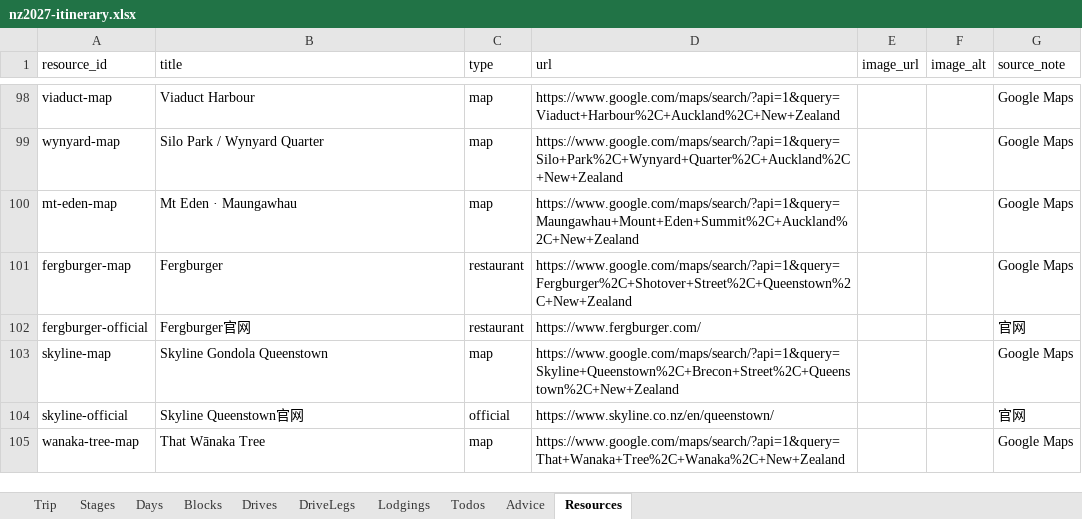
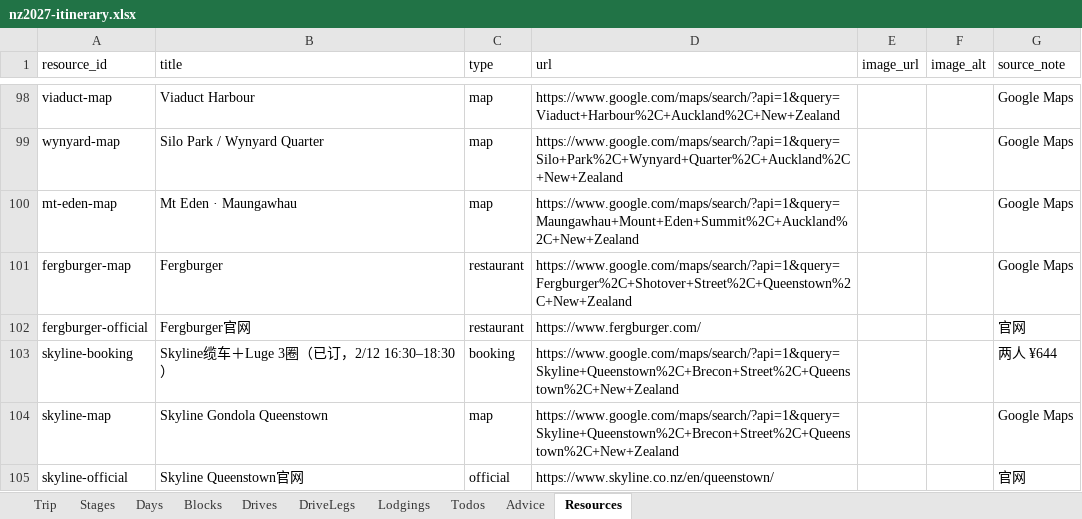
Before and after one commit to s413286943-cmyk/Aussie-Split, an Excel workbook: content/nz2027-itinerary.xlsx, sheet Resources, drawn as a sheet; only a part is shown, gaps mark what is left out; the shorter side is filled out with more unchanged rows; values as stored, in another font and other column widths than the file's, no borders; the diff names each change by its address in the sheet, - before the commit and + after, or states it on an @@ line.

```diff
--- a/content/nz2027-itinerary.xlsx (sheet Resources)
+++ b/content/nz2027-itinerary.xlsx (sheet Resources)
+row 103: skyline-booking | Skyline缆车＋Luge 3圈（已订，2/12 16:30–18:30） | booking | https://www.google.com/maps/search/?api=1&query=Skyline+Queenstown%2C+Brecon+Street%2C+Queenstown%2C+New+Zealand |  |  | 两人 ¥644
```
Also changed, not shown: sheet Blocks, sheet Todos, sheet Days, sheet Drives, 4 other files.
